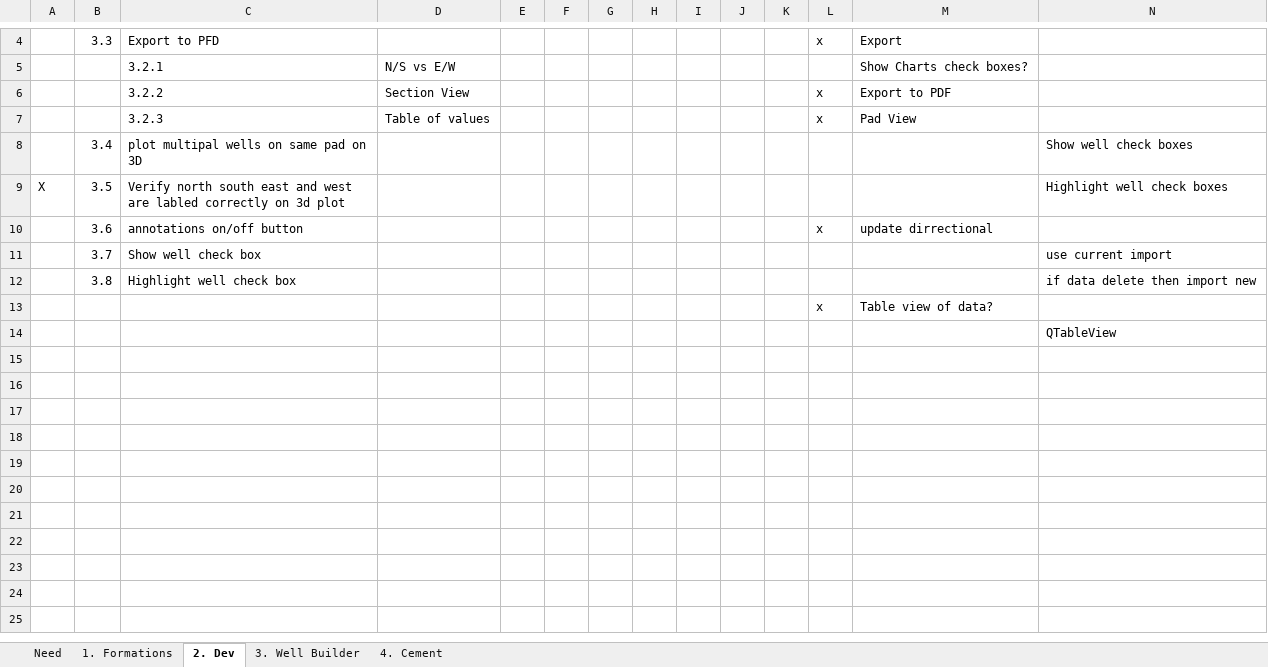
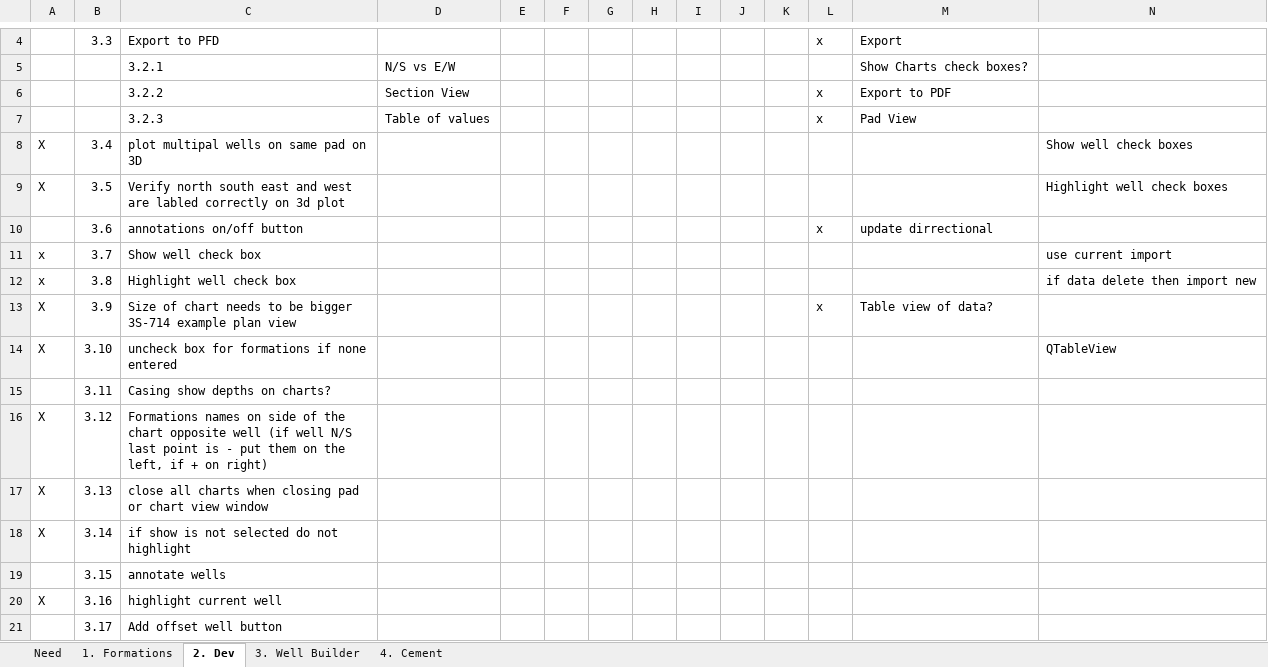
Before and after one commit to Terjit/DT, an Excel workbook: To Do.xlsx, sheet 2. Dev, drawn as a sheet; only a part is shown, gaps mark what is left out; values as stored, in another font and other column widths than the file's, no borders; removed rows and columns are numbered as before the commit, all else as after; the diff names each change by its address in the sheet, - before the commit and + after, or states it on an @@ line.

```diff
--- a/To Do.xlsx (sheet 2. Dev)
+++ b/To Do.xlsx (sheet 2. Dev)
-A8: (empty)
+A8: X
-A11:A12: (empty)
+A11:A12: x
-row 13:  |  |  |  |  |  |  |  |  |  |  | x | Table view of data?
-row 14:  |  |  |  |  |  |  |  |  |  |  |  |  | QTableView
+row 13: X | 3.9 | Size of chart needs to be bigger 3S-714 example plan view |  |  |  |  |  |  |  |  | x | Table view of data?
+row 14: X | 3.10 | uncheck box for formations if none entered |  |  |  |  |  |  |  |  |  |  | QTableView
+row 15:  | 3.11 | Casing show depths on charts?
+row 16: X | 3.12 | Formations names on side of the chart opposite well (if well N/S last point is - put them on the left, if + on right)
+row 17: X | 3.13 | close all charts when closing pad or chart view window
+row 18: X | 3.14 | if show is not selected do not highlight
+row 19:  | 3.15 | annotate wells
+row 20: X | 3.16 | highlight current well
+row 21:  | 3.17 | Add offset well button
```
Also changed, not shown: sheet Need, sheet 1. Formations, New Microsoft Excel Worksheet.xlsx, 9 other files.
